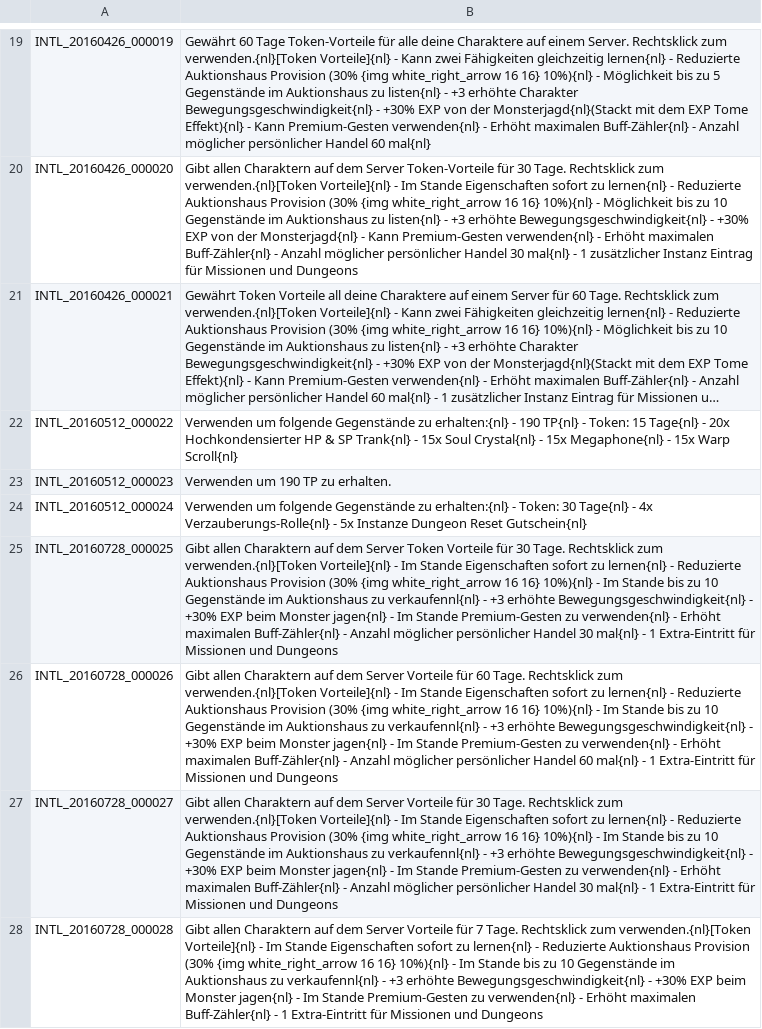
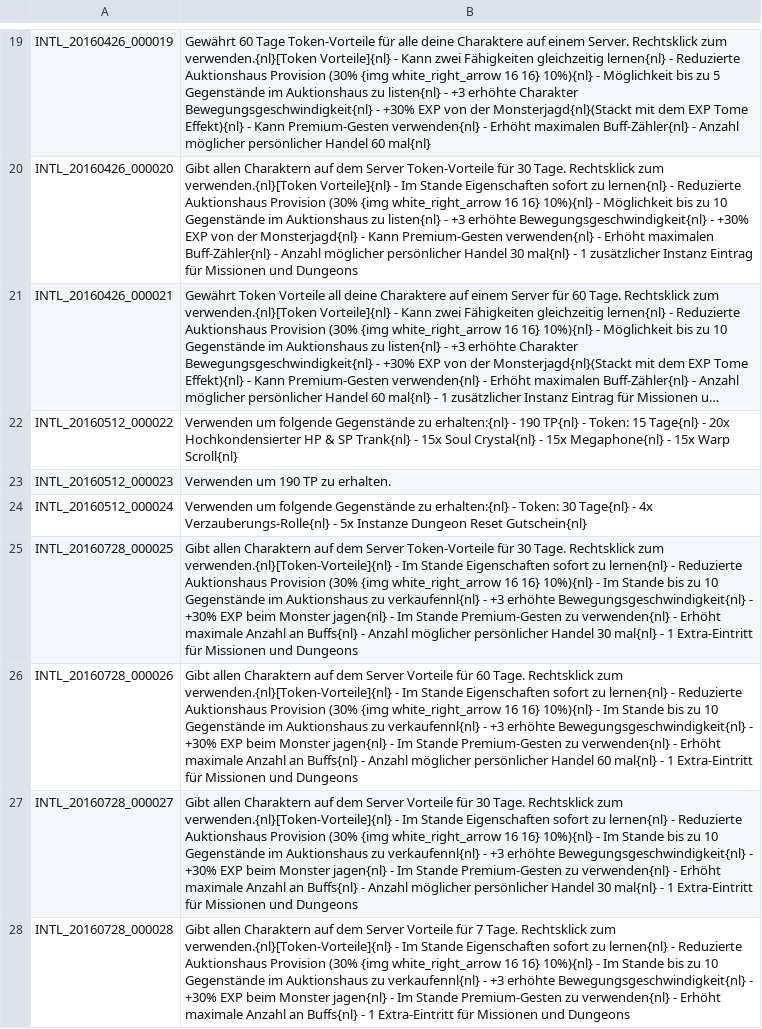
Before and after one commit to Shinshuku/TreeOfSaviorDE, a TSV file: INTL.tsv, drawn as a sheet; only a part is shown, gaps mark what is left out; long unchanged cells end in ….

Commit message:
Update INTL.tsv

```diff
--- a/INTL.tsv
+++ b/INTL.tsv
@@ -24,5 +24,5 @@ INTL_20160512_000023	Verwenden um 190 TP zu erhalten.
 INTL_20160512_000024	Verwenden um folgende Gegenstände zu erhalten:{nl} - Token: 30 Tage{nl} - 4x Verzauberungs-Rolle{nl} - 5x Instanze Dungeon Reset Gutschein{nl}
-INTL_20160728_000025	Gibt allen Charaktern auf dem Server Token Vorteile für 30 Tage. Rechtsklick zum verwenden.{nl}[Token Vorteile]{nl} - Im Stande Eigenschaften sofort zu lernen{nl} - Reduzierte Auktionshaus Provision (30% {img white_right_arrow 16 16} 10%){nl} - Im Stande bis zu 10 Gegenstände im Auktionshaus zu verkaufennl{nl} - +3 erhöhte Bewegungsgeschwindigkeit{nl} - +30% EXP beim Monster jagen{nl} - Im Stande Premium-Gesten zu verwenden{nl} - Erhöht maximalen Buff-Zähler{nl} - Anzahl möglicher persönlicher Handel 30 mal{nl} - 1 Extra-Eintritt für Missionen und Dungeons
-INTL_20160728_000026	Gibt allen Charaktern auf dem Server Vorteile für 60 Tage. Rechtsklick zum verwenden.{nl}[Token Vorteile]{nl} - Im Stande Eigenschaften sofort zu lernen{nl} - Reduzierte Auktionshaus Provision (30% {img white_right_arrow 16 16} 10%){nl} - Im Stande bis zu 10 Gegenstände im Auktionshaus zu verkaufennl{nl} - +3 erhöhte Bewegungsgeschwindigkeit{nl} - +30% EXP beim Monster jagen{nl} - Im Stande Premium-Gesten zu verwenden{nl} - Erhöht maximalen Buff-Zähler{nl} - Anzahl möglicher persönlicher Handel 60 mal{nl} - 1 Extra-Eintritt für Missionen und Dungeons
-INTL_20160728_000027	Gibt allen Charaktern auf dem Server Vorteile für 30 Tage. Rechtsklick zum verwenden.{nl}[Token Vorteile]{nl} - Im Stande Eigenschaften sofort zu lernen{nl} - Reduzierte Auktionshaus Provision (30% {img white_right_arrow 16 16} 10%){nl} - Im Stande bis zu 10 Gegenstände im Auktionshaus zu verkaufennl{nl} - +3 erhöhte Bewegungsgeschwindigkeit{nl} - +30% EXP beim Monster jagen{nl} - Im Stande Premium-Gesten zu verwenden{nl} - Erhöht maximalen Buff-Zähler{nl} - Anzahl möglicher persönlicher Handel 30 mal{nl} - 1 Extra-Eintritt für Missionen und Dungeons
-INTL_20160728_000028	Gibt allen Charaktern auf dem Server Vorteile für 7 Tage. Rechtsklick zum verwenden.{nl}[Token Vorteile]{nl} - Im Stande Eigenschaften sofort zu lernen{nl} - Reduzierte Auktionshaus Provision (30% {img white_right_arrow 16 16} 10%){nl} - Im Stande bis zu 10 Gegenstände im Auktionshaus zu verkaufennl{nl} - +3 erhöhte Bewegungsgeschwindigkeit{nl} - +30% EXP beim Monster jagen{nl} - Im Stande Premium-Gesten zu verwenden{nl} - Erhöht maximalen Buff-Zähler{nl} - 1 Extra-Eintritt für Missionen und Dungeons
+INTL_20160728_000025	Gibt allen Charaktern auf dem Server Token-Vorteile für 30 Tage. Rechtsklick zum verwenden.{nl}[Token-Vorteile]{nl} - Im Stande Eigenschaften sofort zu lernen{nl} - Reduzierte Auktionshaus Provision (30% {img white_right_arrow 16 16} 10%){nl} - Im Stande bis zu 10 Gegenstände im Auktionshaus zu verkaufennl{nl} - +3 erhöhte Bewegungsgeschwindigkeit{nl} - +30% EXP beim Monster jagen{nl} - Im Stande Premium-Gesten zu verwenden{nl} - Erhöht maximale Anzahl an Buffs{nl} - Anzahl möglicher persönlicher Handel 30 mal{nl} - 1 Extra-Eintritt für Missionen und Dungeons
+INTL_20160728_000026	Gibt allen Charaktern auf dem Server Vorteile für 60 Tage. Rechtsklick zum verwenden.{nl}[Token-Vorteile]{nl} - Im Stande Eigenschaften sofort zu lernen{nl} - Reduzierte Auktionshaus Provision (30% {img white_right_arrow 16 16} 10%){nl} - Im Stande bis zu 10 Gegenstände im Auktionshaus zu verkaufennl{nl} - +3 erhöhte Bewegungsgeschwindigkeit{nl} - +30% EXP beim Monster jagen{nl} - Im Stande Premium-Gesten zu verwenden{nl} - Erhöht maximale Anzahl an Buffs{nl} - Anzahl möglicher persönlicher Handel 60 mal{nl} - 1 Extra-Eintritt für Missionen und Dungeons
+INTL_20160728_000027	Gibt allen Charaktern auf dem Server Vorteile für 30 Tage. Rechtsklick zum verwenden.{nl}[Token-Vorteile]{nl} - Im Stande Eigenschaften sofort zu lernen{nl} - Reduzierte Auktionshaus Provision (30% {img white_right_arrow 16 16} 10%){nl} - Im Stande bis zu 10 Gegenstände im Auktionshaus zu verkaufennl{nl} - +3 erhöhte Bewegungsgeschwindigkeit{nl} - +30% EXP beim Monster jagen{nl} - Im Stande Premium-Gesten zu verwenden{nl} - Erhöht maximale Anzahl an Buffs{nl} - Anzahl möglicher persönlicher Handel 30 mal{nl} - 1 Extra-Eintritt für Missionen und Dungeons
+INTL_20160728_000028	Gibt allen Charaktern auf dem Server Vorteile für 7 Tage. Rechtsklick zum verwenden.{nl}[Token-Vorteile]{nl} - Im Stande Eigenschaften sofort zu lernen{nl} - Reduzierte Auktionshaus Provision (30% {img white_right_arrow 16 16} 10%){nl} - Im Stande bis zu 10 Gegenstände im Auktionshaus zu verkaufennl{nl} - +3 erhöhte Bewegungsgeschwindigkeit{nl} - +30% EXP beim Monster jagen{nl} - Im Stande Premium-Gesten zu verwenden{nl} - Erhöht maximale Anzahl an Buffs{nl} - 1 Extra-Eintritt für Missionen und Dungeons
```
